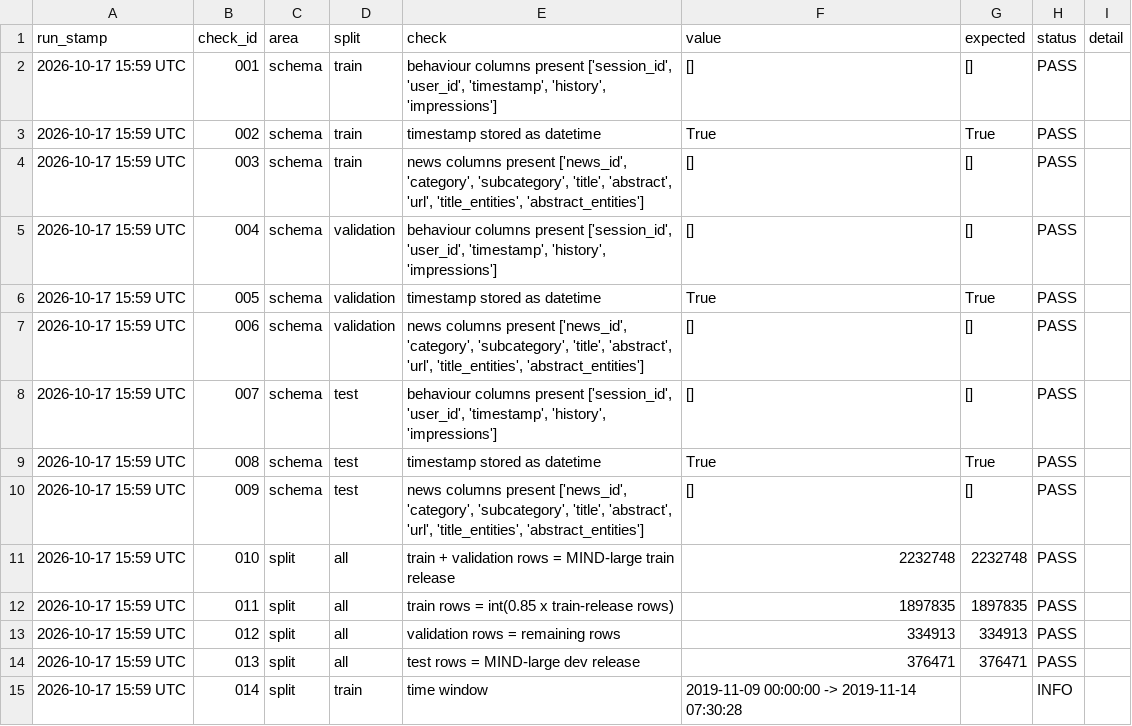
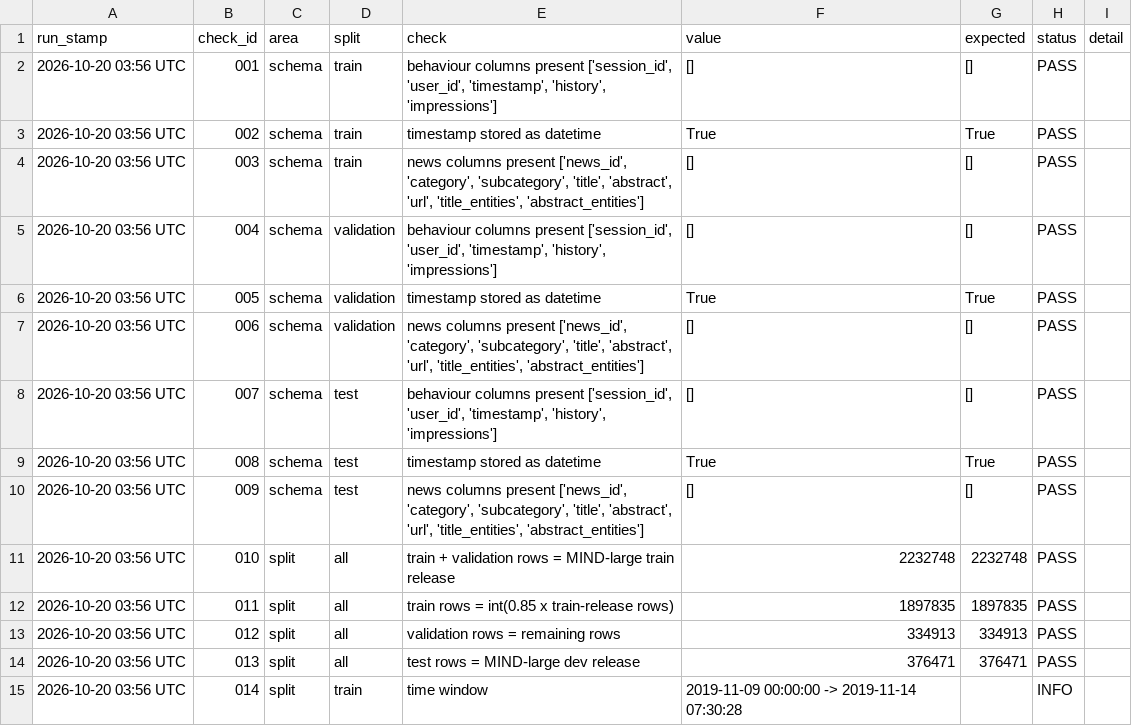
Before and after one commit to hippo2311/BT4222-Group-6-, a CSV file: 1_Data_Preparation/data_quality_report.csv, drawn as a sheet; only a part is shown; the diff covers the shown part only.

```diff
--- a/1_Data_Preparation/data_quality_report.csv
+++ b/1_Data_Preparation/data_quality_report.csv
@@ -1,15 +1,15 @@
 run_stamp,check_id,area,split,check,value,expected,status,detail
-2026-10-17 15:59 UTC,001,schema,train,"behaviour columns present ['session_id', 'user_id', 'timestamp', 'history', 'impressions']",[],[],PASS,
-2026-10-17 15:59 UTC,002,schema,train,timestamp stored as datetime,True,True,PASS,
-2026-10-17 15:59 UTC,003,schema,train,"news columns present ['news_id', 'category', 'subcategory', 'title', 'abstract', 'url', 'title_entities', 'abstract_entities']",[],[],PASS,
-2026-10-17 15:59 UTC,004,schema,validation,"behaviour columns present ['session_id', 'user_id', 'timestamp', 'history', 'impressions']",[],[],PASS,
-2026-10-17 15:59 UTC,005,schema,validation,timestamp stored as datetime,True,True,PASS,
-2026-10-17 15:59 UTC,006,schema,validation,"news columns present ['news_id', 'category', 'subcategory', 'title', 'abstract', 'url', 'title_entities', 'abstract_entities']",[],[],PASS,
-2026-10-17 15:59 UTC,007,schema,test,"behaviour columns present ['session_id', 'user_id', 'timestamp', 'history', 'impressions']",[],[],PASS,
-2026-10-17 15:59 UTC,008,schema,test,timestamp stored as datetime,True,True,PASS,
-2026-10-17 15:59 UTC,009,schema,test,"news columns present ['news_id', 'category', 'subcategory', 'title', 'abstract', 'url', 'title_entities', 'abstract_entities']",[],[],PASS,
-2026-10-17 15:59 UTC,010,split,all,train + validation rows = MIND-large train release,2232748,2232748,PASS,
-2026-10-17 15:59 UTC,011,split,all,train rows = int(0.85 x train-release rows),1897835,1897835,PASS,
-2026-10-17 15:59 UTC,012,split,all,validation rows = remaining rows,334913,334913,PASS,
-2026-10-17 15:59 UTC,013,split,all,test rows = MIND-large dev release,376471,376471,PASS,
-2026-10-17 15:59 UTC,014,split,train,time window,2019-11-09 00:00:00 -> 2019-11-14 07:30:28,,INFO,
+2026-10-20 03:56 UTC,001,schema,train,"behaviour columns present ['session_id', 'user_id', 'timestamp', 'history', 'impressions']",[],[],PASS,
+2026-10-20 03:56 UTC,002,schema,train,timestamp stored as datetime,True,True,PASS,
+2026-10-20 03:56 UTC,003,schema,train,"news columns present ['news_id', 'category', 'subcategory', 'title', 'abstract', 'url', 'title_entities', 'abstract_entities']",[],[],PASS,
+2026-10-20 03:56 UTC,004,schema,validation,"behaviour columns present ['session_id', 'user_id', 'timestamp', 'history', 'impressions']",[],[],PASS,
+2026-10-20 03:56 UTC,005,schema,validation,timestamp stored as datetime,True,True,PASS,
+2026-10-20 03:56 UTC,006,schema,validation,"news columns present ['news_id', 'category', 'subcategory', 'title', 'abstract', 'url', 'title_entities', 'abstract_entities']",[],[],PASS,
+2026-10-20 03:56 UTC,007,schema,test,"behaviour columns present ['session_id', 'user_id', 'timestamp', 'history', 'impressions']",[],[],PASS,
+2026-10-20 03:56 UTC,008,schema,test,timestamp stored as datetime,True,True,PASS,
+2026-10-20 03:56 UTC,009,schema,test,"news columns present ['news_id', 'category', 'subcategory', 'title', 'abstract', 'url', 'title_entities', 'abstract_entities']",[],[],PASS,
+2026-10-20 03:56 UTC,010,split,all,train + validation rows = MIND-large train release,2232748,2232748,PASS,
+2026-10-20 03:56 UTC,011,split,all,train rows = int(0.85 x train-release rows),1897835,1897835,PASS,
+2026-10-20 03:56 UTC,012,split,all,validation rows = remaining rows,334913,334913,PASS,
+2026-10-20 03:56 UTC,013,split,all,test rows = MIND-large dev release,376471,376471,PASS,
+2026-10-20 03:56 UTC,014,split,train,time window,2019-11-09 00:00:00 -> 2019-11-14 07:30:28,,INFO,
```
Also changed, not shown: 164 edited cells elsewhere in this file, 32 other files.
